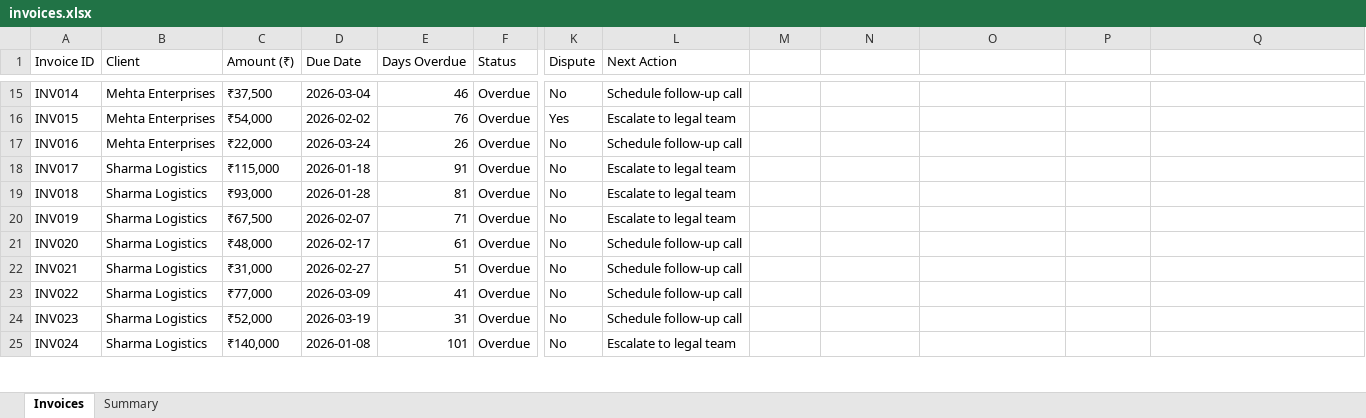
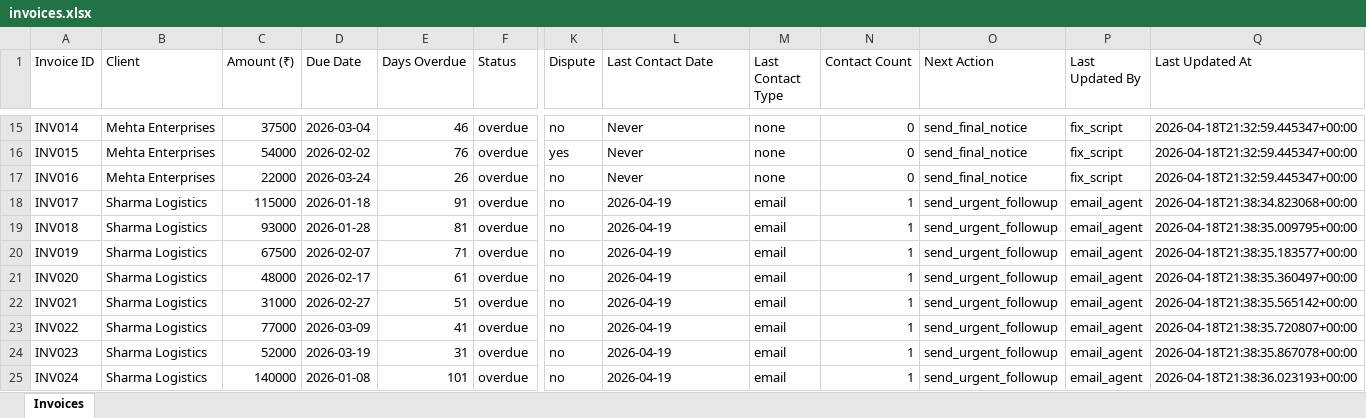
Before and after one commit to Azka0003/VOICEOS-AI-AGENT, an Excel workbook: data/invoices.xlsx, sheet Invoices, drawn as a sheet; only a part is shown, gaps mark what is left out; values as stored, in another font and other column widths than the file's, no cell formats; the diff covers the shown part only; the diff names each change by its address in the sheet, - before the commit and + after, or states it on an @@ line.

Commit message:
Finally Completed the Phase 2 of building the backend with the frontend

```diff
--- a/data/invoices.xlsx (sheet Invoices)
+++ b/data/invoices.xlsx (sheet Invoices)
-sheet tab: Summary
-L1: Next Action
+L1: Last Contact Date
-M1: (empty)
+M1: Last Contact Type
-N1: (empty)
+N1: Contact Count
-O1: (empty)
+O1: Next Action
-P1: (empty)
+P1: Last Updated By
-Q1: (empty)
+Q1: Last Updated At
-C15 (Amount (₹)): ₹37,500
+C15 (Amount (₹)): 37500
-F15:F25 (Status): Overdue
+F15:F25 (Status): overdue
-K15 (Dispute): No
+K15 (Dispute): no
-L15 (Last Contact Date): Schedule follow-up call
+L15 (Last Contact Date): Never
-M15:M17 (Last Contact Type): (empty)
+M15:M17 (Last Contact Type): none
-N15:N17 (Contact Count): (empty)
+N15:N17 (Contact Count): 0
-O15:O17 (Next Action): (empty)
+O15:O17 (Next Action): send_final_notice
-P15:P17 (Last Updated By): (empty)
+P15:P17 (Last Updated By): fix_script
-Q15:Q17 (Last Updated At): (empty)
+Q15:Q17 (Last Updated At): 2026-04-18T21:32:59.445347+00:00
-C16 (Amount (₹)): ₹54,000
+C16 (Amount (₹)): 54000
-K16 (Dispute): Yes
+K16 (Dispute): yes
-L16 (Last Contact Date): Escalate to legal team
+L16 (Last Contact Date): Never
-C17 (Amount (₹)): ₹22,000
+C17 (Amount (₹)): 22000
-K17:K25 (Dispute): No
+K17:K25 (Dispute): no
-L17 (Last Contact Date): Schedule follow-up call
+L17 (Last Contact Date): Never
-C18 (Amount (₹)): ₹115,000
+C18 (Amount (₹)): 115000
-L18:L20 (Last Contact Date): Escalate to legal team
+L18:L20 (Last Contact Date): 2026-04-19
-M18:M25 (Last Contact Type): (empty)
+M18:M25 (Last Contact Type): email
-N18:N25 (Contact Count): (empty)
+N18:N25 (Contact Count): 1
-O18:O25 (Next Action): (empty)
+O18:O25 (Next Action): send_urgent_followup
-P18:P25 (Last Updated By): (empty)
+P18:P25 (Last Updated By): email_agent
-Q18 (Last Updated At): (empty)
+Q18 (Last Updated At): 2026-04-18T21:38:34.823068+00:00
-C19 (Amount (₹)): ₹93,000
+C19 (Amount (₹)): 93000
-Q19 (Last Updated At): (empty)
+Q19 (Last Updated At): 2026-04-18T21:38:35.009795+00:00
-C20 (Amount (₹)): ₹67,500
+C20 (Amount (₹)): 67500
-Q20 (Last Updated At): (empty)
+Q20 (Last Updated At): 2026-04-18T21:38:35.183577+00:00
-C21 (Amount (₹)): ₹48,000
+C21 (Amount (₹)): 48000
-L21:L24 (Last Contact Date): Schedule follow-up call
+L21:L24 (Last Contact Date): 2026-04-19
-Q21 (Last Updated At): (empty)
+Q21 (Last Updated At): 2026-04-18T21:38:35.360497+00:00
-C22 (Amount (₹)): ₹31,000
+C22 (Amount (₹)): 31000
-Q22 (Last Updated At): (empty)
+Q22 (Last Updated At): 2026-04-18T21:38:35.565142+00:00
-C23 (Amount (₹)): ₹77,000
+C23 (Amount (₹)): 77000
-Q23 (Last Updated At): (empty)
+Q23 (Last Updated At): 2026-04-18T21:38:35.720807+00:00
-C24 (Amount (₹)): ₹52,000
+C24 (Amount (₹)): 52000
-Q24 (Last Updated At): (empty)
+Q24 (Last Updated At): 2026-04-18T21:38:35.867078+00:00
-C25 (Amount (₹)): ₹140,000
+C25 (Amount (₹)): 140000
-L25 (Last Contact Date): Escalate to legal team
+L25 (Last Contact Date): 2026-04-19
-Q25 (Last Updated At): (empty)
+Q25 (Last Updated At): 2026-04-18T21:38:36.023193+00:00
```
Also changed, not shown: 1 added row, 1 removed row and 370 edited cells elsewhere in this sheet, cell formats, 2 other files.
